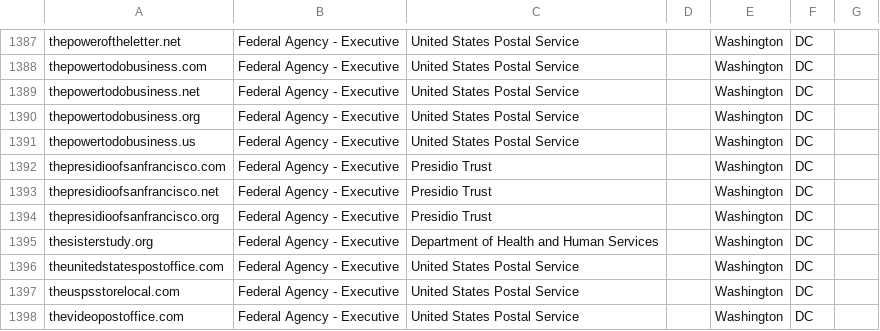
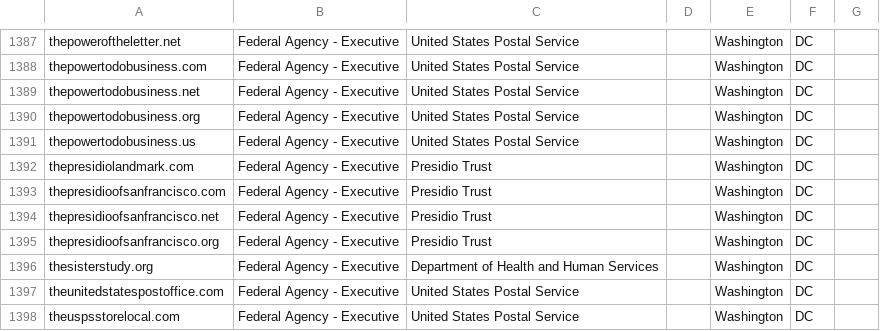
Before and after one commit to cisagov/scan-target-data, a CSV file: current-federal-non-dotgov.csv, drawn as a sheet; only a part is shown, gaps mark what is left out; the shorter side is filled out with more unchanged rows; the diff names each change by its address in the sheet, - before the commit and + after, or states it on an @@ line.

Commit message:
Update current-federal-non-dotgov.csv
PT has requested that we add thepresidiolandmark.com so that it shows up in their Trustymail and HTTPS reports. I verified it is not currently being picked up in the sources gathered by double checking for its presence in their report.

```diff
--- a/current-federal-non-dotgov.csv
+++ b/current-federal-non-dotgov.csv
+row 1392: thepresidiolandmark.com | Federal Agency - Executive | Presidio Trust |  | Washington | DC
```
